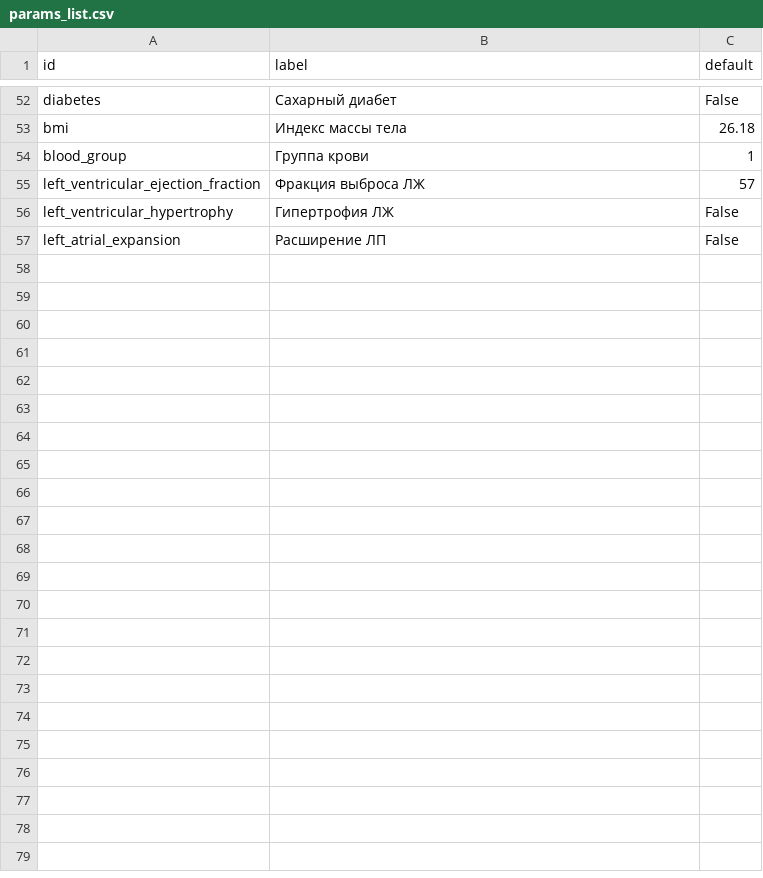
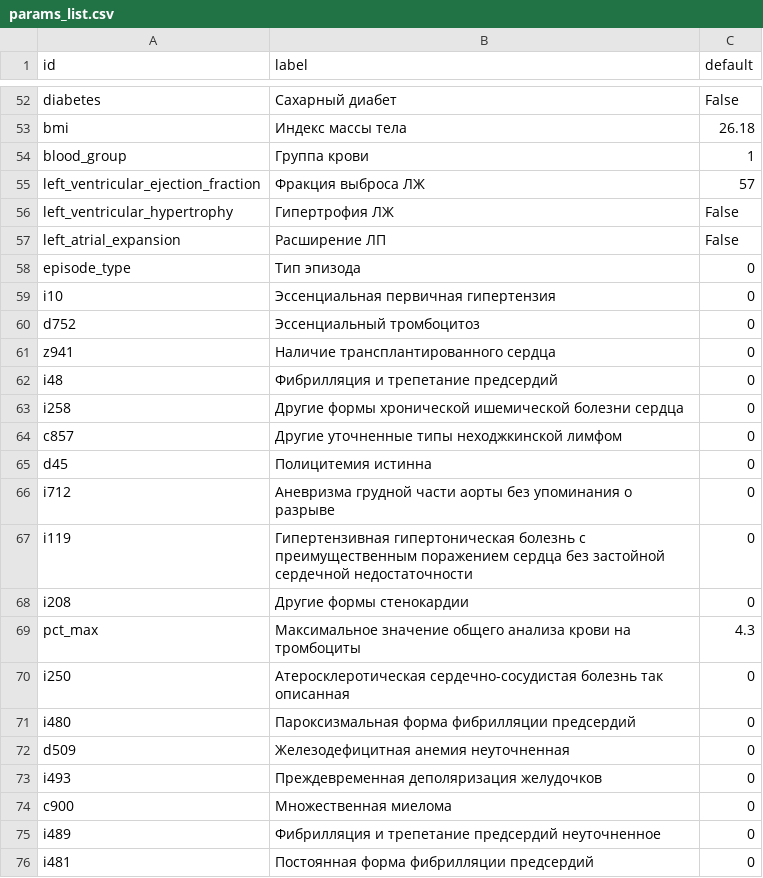
Before and after one commit to iterater/med-model-service, a CSV file: params_list.csv, drawn as a sheet; only a part is shown, gaps mark what is left out; the diff covers the shown part only; the diff names each change by its address in the sheet, - before the commit and + after, or states it on an @@ line.

```diff
--- a/params_list.csv
+++ b/params_list.csv
+row 58: episode_type | Тип эпизода | 0
+row 59: i10 | Эссенциальная первичная гипертензия | 0
+row 60: d752 | Эссенциальный тромбоцитоз | 0
+row 61: z941 | Наличие трансплантированного сердца | 0
+row 62: i48 | Фибрилляция и трепетание предсердий | 0
+row 63: i258 | Другие формы хронической ишемической болезни сердца | 0
+row 64: c857 | Другие уточненные типы неходжкинской лимфом | 0
+row 65: d45 | Полицитемия истинна | 0
+row 66: i712 | Аневризма грудной части аорты без упоминания о разрыве | 0
+row 67: i119 | Гипертензивная гипертоническая болезнь с преимущественным поражением сердца без застойной сердечной недостаточности | 0
+row 68: i208 | Другие формы стенокардии | 0
+row 69: pct_max | Максимальное значение общего анализа крови на тромбоциты | 4.3
+row 70: i250 | Атеросклеротическая сердечно-сосудистая болезнь так описанная | 0
+row 71: i480 | Пароксизмальная форма фибрилляции предсердий | 0
+row 72: d509 | Железодефицитная анемия неуточненная | 0
+row 73: i493 | Преждевременная деполяризация желудочков | 0
+row 74: c900 | Множественная миелома | 0
+row 75: i489 | Фибрилляция и трепетание предсердий неуточненное | 0
+row 76: i481 | Постоянная форма фибрилляции предсердий | 0
```
Also changed, not shown: 19 added rows elsewhere in this file, 15 other files.
